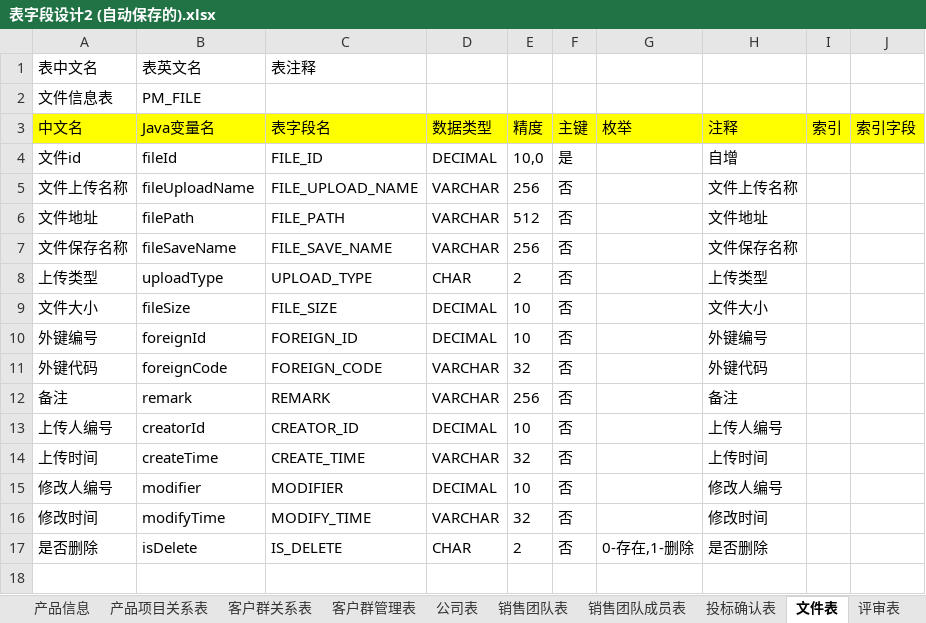
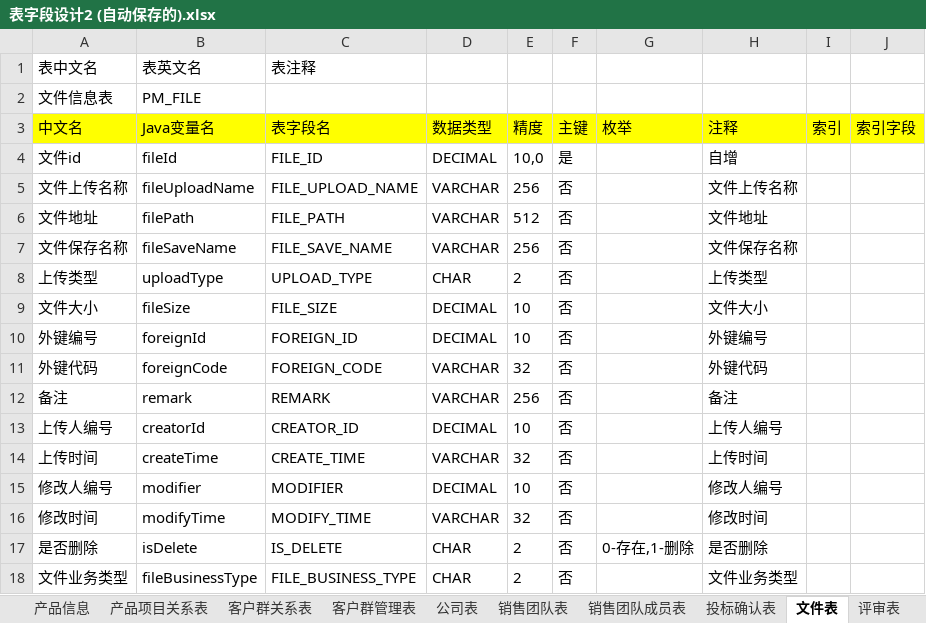
Before and after one commit to svcgv/vote, an Excel workbook: 表字段设计2 (自动保存的).xlsx, sheet 文件表, drawn as a sheet; values as stored, in another font and other column widths than the file's, no borders; the diff names each change by its address in the sheet, - before the commit and + after, or states it on an @@ line.

```diff
--- a/表字段设计2 (自动保存的).xlsx (sheet 文件表)
+++ b/表字段设计2 (自动保存的).xlsx (sheet 文件表)
+row 18: 文件业务类型 | fileBusinessType | FILE_BUSINESS_TYPE | CHAR | 2 | 否 |  | 文件业务类型
```
Also changed, not shown: 2 other files.
